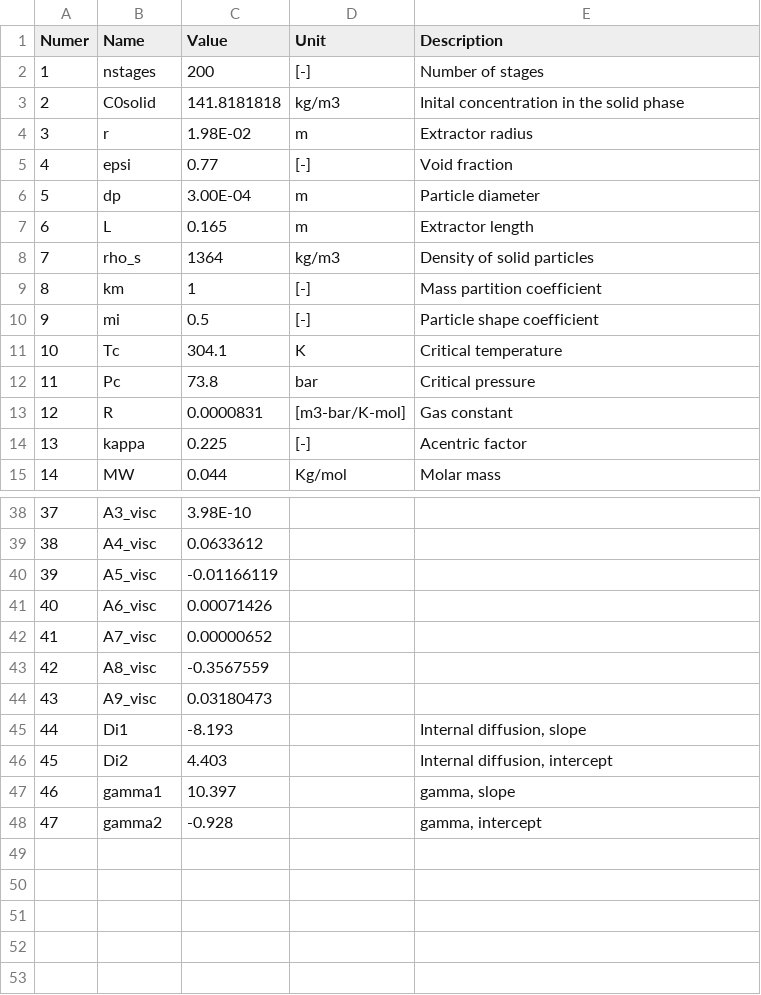
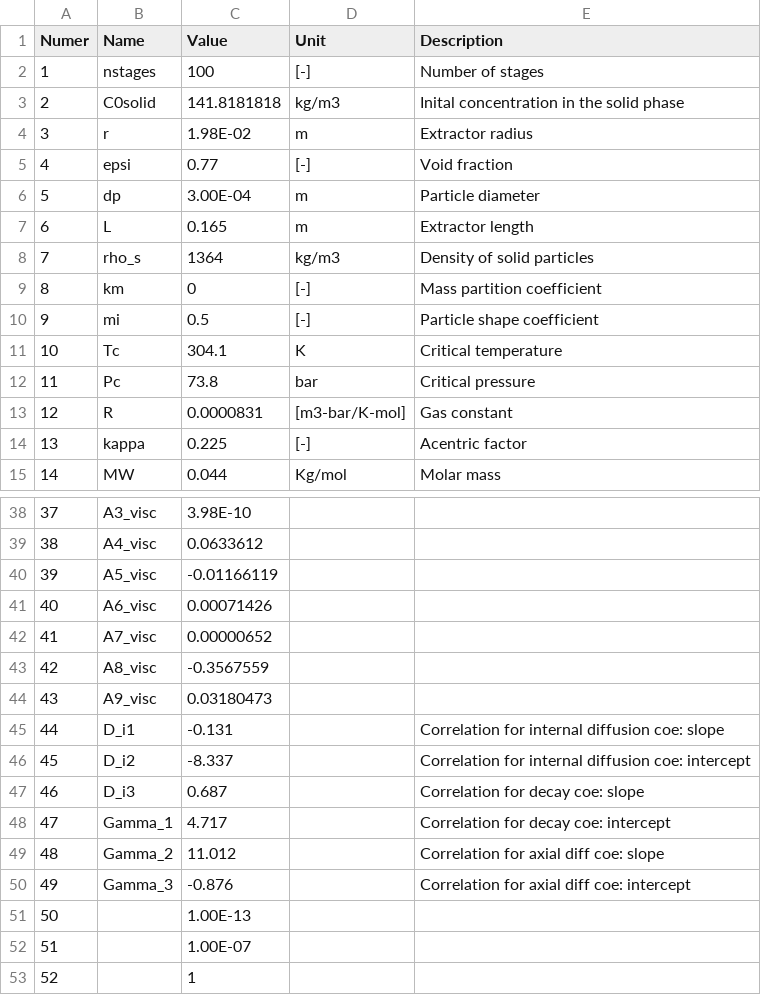
Before and after one commit to sliczniuk/Supercritical_Extraction, a CSV file: SFE_Design_of_Experiment_Chamomile/Parameters.csv, drawn as a sheet; only a part is shown, gaps mark what is left out.

```diff
--- a/SFE_Design_of_Experiment_Chamomile/Parameters.csv
+++ b/SFE_Design_of_Experiment_Chamomile/Parameters.csv
@@ -1,3 +1,3 @@
 Numer,Name,Value,Unit,Description
-1,nstages,200,[-],Number of stages
+1,nstages,100,[-],Number of stages
 2,C0solid,141.8181818,kg/m3,Inital concentration in the solid phase
@@ -8,3 +8,3 @@ Numer,Name,Value,Unit,Description
 7,rho_s,1364,kg/m3,Density of solid particles
-8,km,1,[-],Mass partition coefficient
+8,km,0,[-],Mass partition coefficient
 9,mi,0.5,[-],Particle shape coefficient
@@ -44,5 +44,10 @@ Numer,Name,Value,Unit,Description
 43,A9_visc,0.03180473,,
-44,Di1,-8.193,,"Internal diffusion, slope"
-45,Di2,4.403,,"Internal diffusion, intercept"
-46,gamma1,10.397,,"gamma, slope"
-47,gamma2,-0.928,,"gamma, intercept"
+44,D_i1,-0.131,,Correlation for internal diffusion coe: slope
+45,D_i2,-8.337,,Correlation for internal diffusion coe: intercept
+46,D_i3,0.687,,Correlation for decay coe: slope
+47,Gamma_1,4.717,,Correlation for decay coe: intercept
+48,Gamma_2,11.012,,Correlation for axial diff coe: slope
+49,Gamma_3,-0.876,,Correlation for axial diff coe: intercept
+50,,1.00E-13,,
+51,,1.00E-07,,
+52,,1,,
```
Also changed, not shown: SFE_Design_of_Experiment/Parameters.csv, 3 other files.
